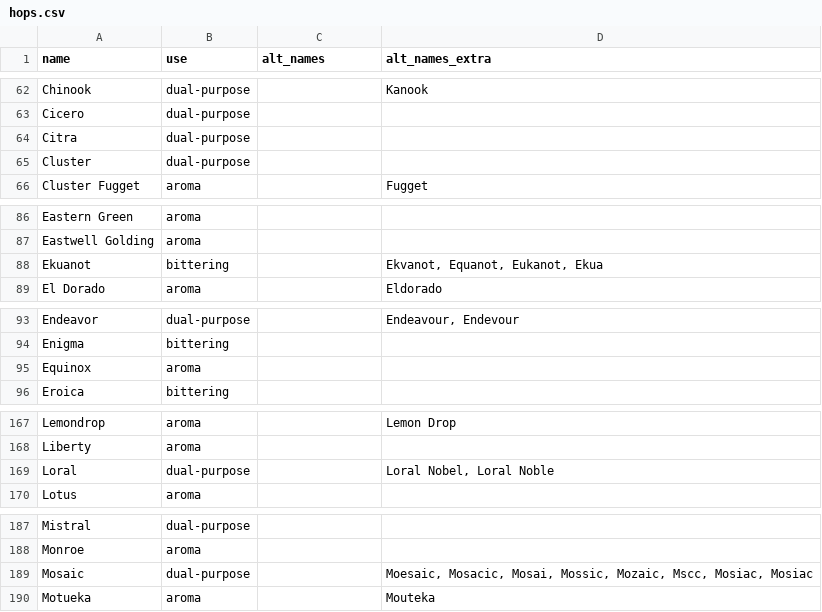
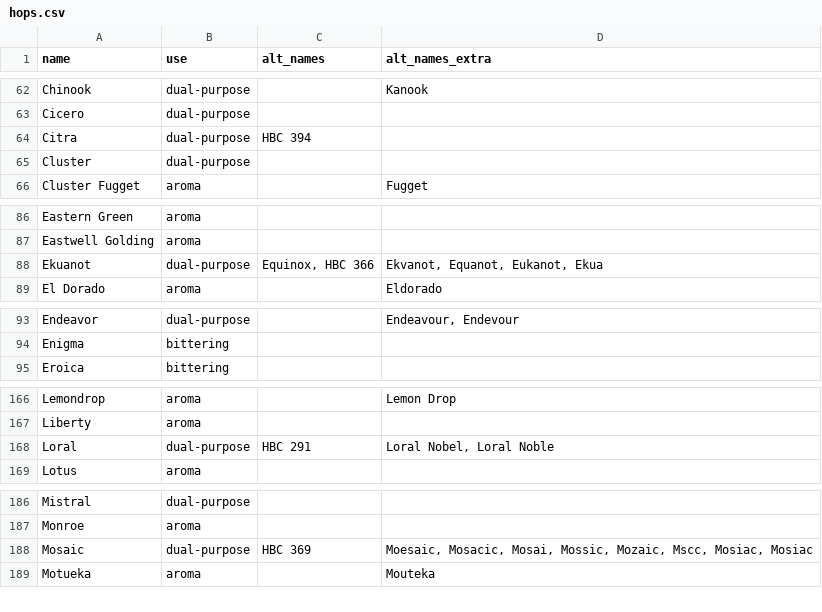
Before and after one commit to scheb/beer-analytics, a CSV file: recipe_db/data/hops.csv, drawn as a sheet; only a part is shown, gaps mark what is left out; the diff covers the shown part only.

Commit message:
Update hops list with some HBC names, merge Equinox into Ekuanot

```diff
--- a/recipe_db/data/hops.csv
+++ b/recipe_db/data/hops.csv
@@ -63,3 +63,3 @@ Chinook;dual-purpose;;Kanook
 Cicero;dual-purpose;;
-Citra;dual-purpose;;
+Citra;dual-purpose;HBC 394;
 Cluster;dual-purpose;;
@@ -87,3 +87,3 @@ Eastern Green;aroma;;
 Eastwell Golding;aroma;;
-Ekuanot;bittering;;Ekvanot, Equanot, Eukanot, Ekua
+Ekuanot;dual-purpose;Equinox, HBC 366;Ekvanot, Equanot, Eukanot, Ekua
 El Dorado;aroma;;Eldorado
@@ -94,3 +94,2 @@ Endeavor;dual-purpose;;Endeavour, Endevour
 Enigma;bittering;;
-Equinox;aroma;;
 Eroica;bittering;;
@@ -168,3 +167,3 @@ Lemondrop;aroma;;Lemon Drop
 Liberty;aroma;;
-Loral;dual-purpose;;Loral Nobel, Loral Noble
+Loral;dual-purpose;HBC 291;Loral Nobel, Loral Noble
 Lotus;aroma;;
@@ -188,3 +187,3 @@ Mistral;dual-purpose;;
 Monroe;aroma;;
-Mosaic;dual-purpose;;Moesaic, Mosacic, Mosai, Mossic, Mozaic, Mscc, Mosiac, Mosiac
+Mosaic;dual-purpose;HBC 369;Moesaic, Mosacic, Mosai, Mossic, Mozaic, Mscc, Mosiac, Mosiac
 Motueka;aroma;;Mouteka
```
Also changed, not shown: 2 edited cells elsewhere in this file.
